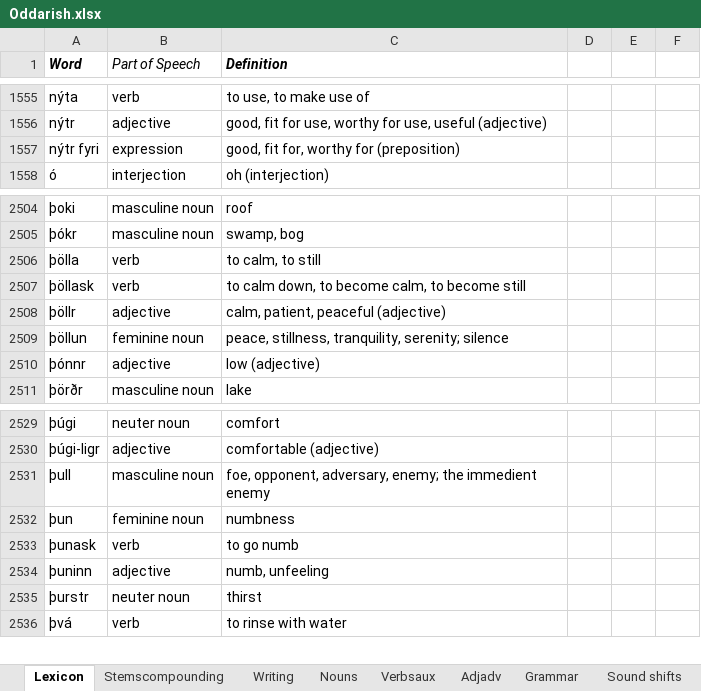
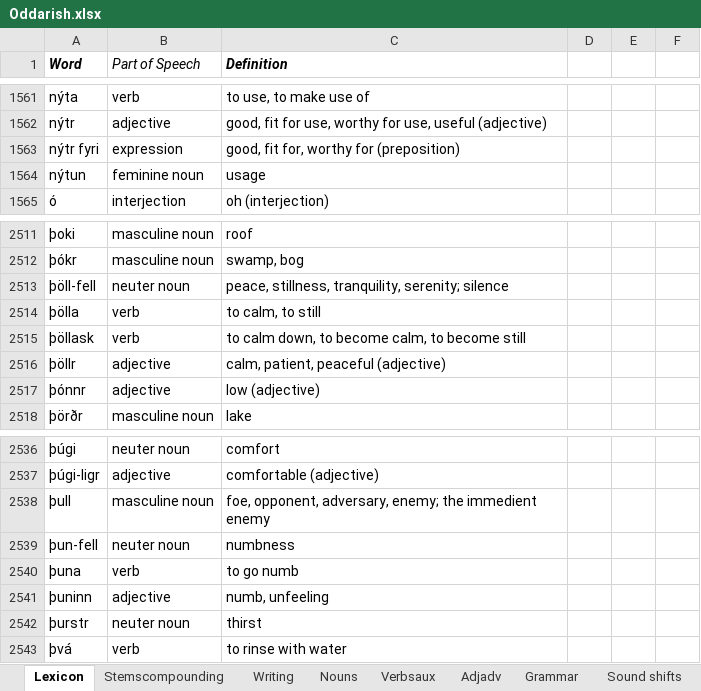
Before and after one commit to Oneo64/Aldraheimr, an Excel workbook: Literature/Languages/Oddarish.xlsx, sheet Lexicon, drawn as a sheet; only a part is shown, gaps mark what is left out; values as stored, in another font and other column widths than the file's, no borders; charts and pictures and table styles not drawn; removed rows and columns are numbered as before the commit, all else as after; the diff covers the shown part only; the diff names each change by its address in the sheet, - before the commit and + after, or states it on an @@ line.

```diff
--- a/Literature/Languages/Oddarish.xlsx (sheet Lexicon)
+++ b/Literature/Languages/Oddarish.xlsx (sheet Lexicon)
+row 1564: nýtun | feminine noun | usage
+row 2513: þöll-fell | neuter noun | peace, stillness, tranquility, serenity; silence
-row 2509: þöllun | feminine noun | peace, stillness, tranquility, serenity; silence
-A2539 (Word): þun
+A2539 (Word): þun-fell
-B2539 (Part of Speech): feminine noun
+B2539 (Part of Speech): neuter noun
-A2540 (Word): þunask
+A2540 (Word): þuna
```
Also changed, not shown: 7 added rows, 1 removed row, 16 edited cells and cell formats elsewhere in this sheet.
